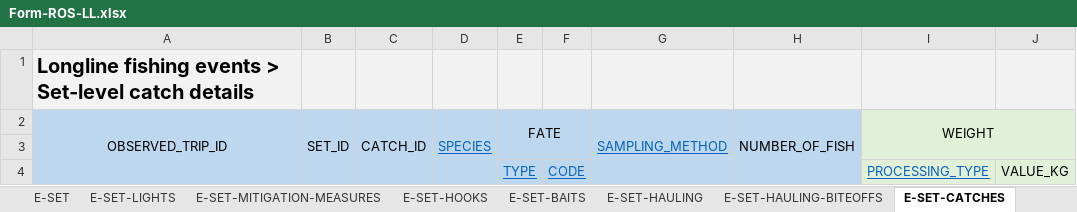
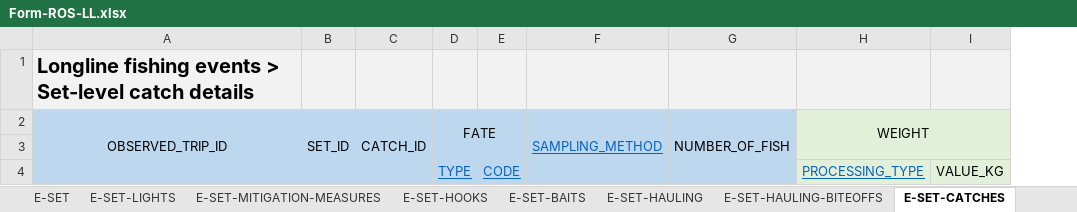
Before and after one commit to iotc-secretariat/iotc-reference-forms, an Excel workbook: form_reporting_templates/ros/Form-ROS-LL.xlsx, sheet E-SET-CATCHES, drawn as a sheet; only a part is shown; values as stored, in another font and other column widths than the file's, no borders; the diff names each change by its address in the sheet, - before the commit and + after, or states it on an @@ line.

Commit message:
removed species column from E-SET-CATCHES

```diff
--- a/form_reporting_templates/ros/Form-ROS-LL.xlsx (sheet E-SET-CATCHES)
+++ b/form_reporting_templates/ros/Form-ROS-LL.xlsx (sheet E-SET-CATCHES)
-column D, row 2: SPECIES
```
